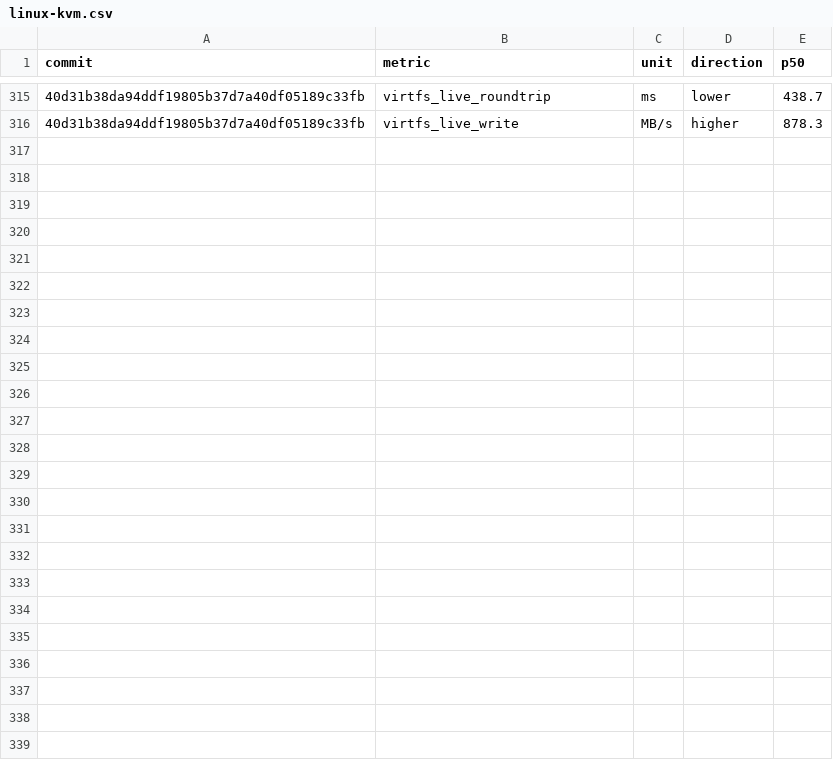
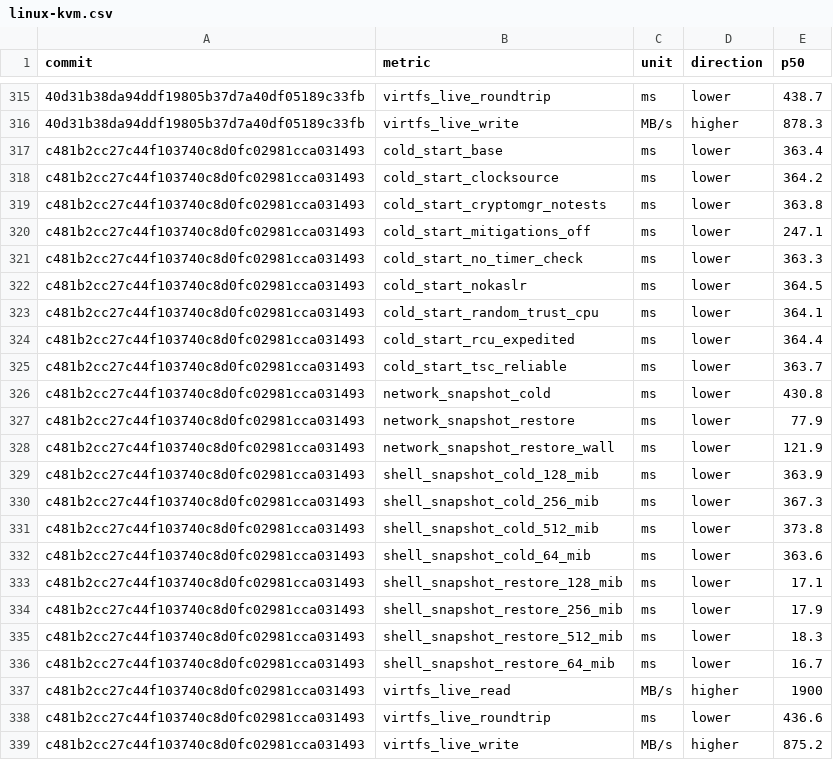
Before and after one commit to microsoft/nvx, a CSV file: data/linux-kvm.csv, drawn as a sheet; only a part is shown, gaps mark what is left out; the diff names each change by its address in the sheet, - before the commit and + after, or states it on an @@ line.

```diff
--- a/data/linux-kvm.csv
+++ b/data/linux-kvm.csv
+row 317: c481b2cc27c44f103740c8d0fc02981cca031493 | cold_start_base | ms | lower | 363.4
+row 318: c481b2cc27c44f103740c8d0fc02981cca031493 | cold_start_clocksource | ms | lower | 364.2
+row 319: c481b2cc27c44f103740c8d0fc02981cca031493 | cold_start_cryptomgr_notests | ms | lower | 363.8
+row 320: c481b2cc27c44f103740c8d0fc02981cca031493 | cold_start_mitigations_off | ms | lower | 247.1
+row 321: c481b2cc27c44f103740c8d0fc02981cca031493 | cold_start_no_timer_check | ms | lower | 363.3
+row 322: c481b2cc27c44f103740c8d0fc02981cca031493 | cold_start_nokaslr | ms | lower | 364.5
+row 323: c481b2cc27c44f103740c8d0fc02981cca031493 | cold_start_random_trust_cpu | ms | lower | 364.1
+row 324: c481b2cc27c44f103740c8d0fc02981cca031493 | cold_start_rcu_expedited | ms | lower | 364.4
+row 325: c481b2cc27c44f103740c8d0fc02981cca031493 | cold_start_tsc_reliable | ms | lower | 363.7
+row 326: c481b2cc27c44f103740c8d0fc02981cca031493 | network_snapshot_cold | ms | lower | 430.8
+row 327: c481b2cc27c44f103740c8d0fc02981cca031493 | network_snapshot_restore | ms | lower | 77.9
+row 328: c481b2cc27c44f103740c8d0fc02981cca031493 | network_snapshot_restore_wall | ms | lower | 121.9
+row 329: c481b2cc27c44f103740c8d0fc02981cca031493 | shell_snapshot_cold_128_mib | ms | lower | 363.9
+row 330: c481b2cc27c44f103740c8d0fc02981cca031493 | shell_snapshot_cold_256_mib | ms | lower | 367.3
+row 331: c481b2cc27c44f103740c8d0fc02981cca031493 | shell_snapshot_cold_512_mib | ms | lower | 373.8
+row 332: c481b2cc27c44f103740c8d0fc02981cca031493 | shell_snapshot_cold_64_mib | ms | lower | 363.6
+row 333: c481b2cc27c44f103740c8d0fc02981cca031493 | shell_snapshot_restore_128_mib | ms | lower | 17.1
+row 334: c481b2cc27c44f103740c8d0fc02981cca031493 | shell_snapshot_restore_256_mib | ms | lower | 17.9
+row 335: c481b2cc27c44f103740c8d0fc02981cca031493 | shell_snapshot_restore_512_mib | ms | lower | 18.3
+row 336: c481b2cc27c44f103740c8d0fc02981cca031493 | shell_snapshot_restore_64_mib | ms | lower | 16.7
+row 337: c481b2cc27c44f103740c8d0fc02981cca031493 | virtfs_live_read | MB/s | higher | 1900
+row 338: c481b2cc27c44f103740c8d0fc02981cca031493 | virtfs_live_roundtrip | ms | lower | 436.6
+row 339: c481b2cc27c44f103740c8d0fc02981cca031493 | virtfs_live_write | MB/s | higher | 875.2
```
Also changed, not shown: data/linux-mshv.csv, data/windows-whp.csv.
